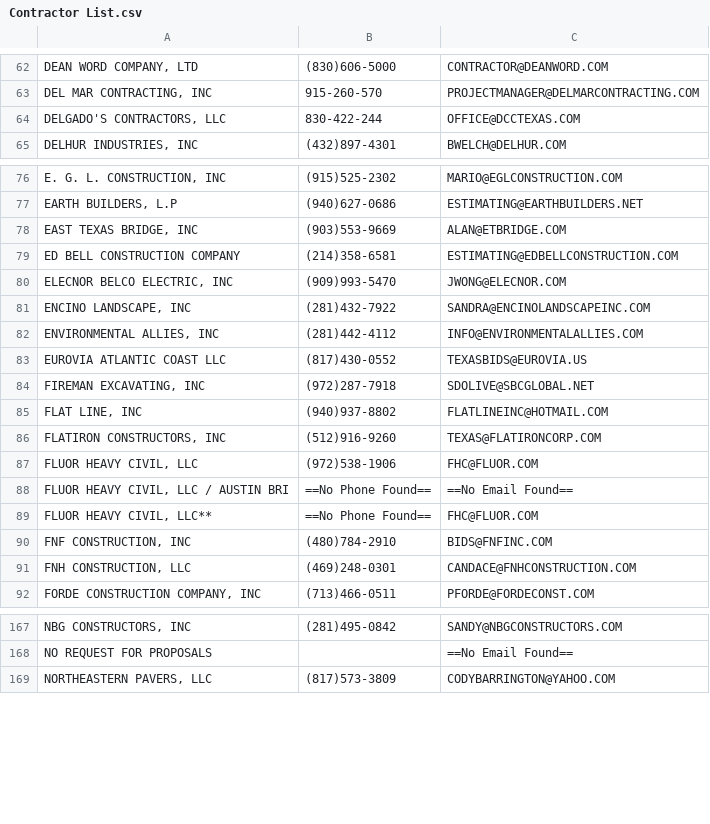
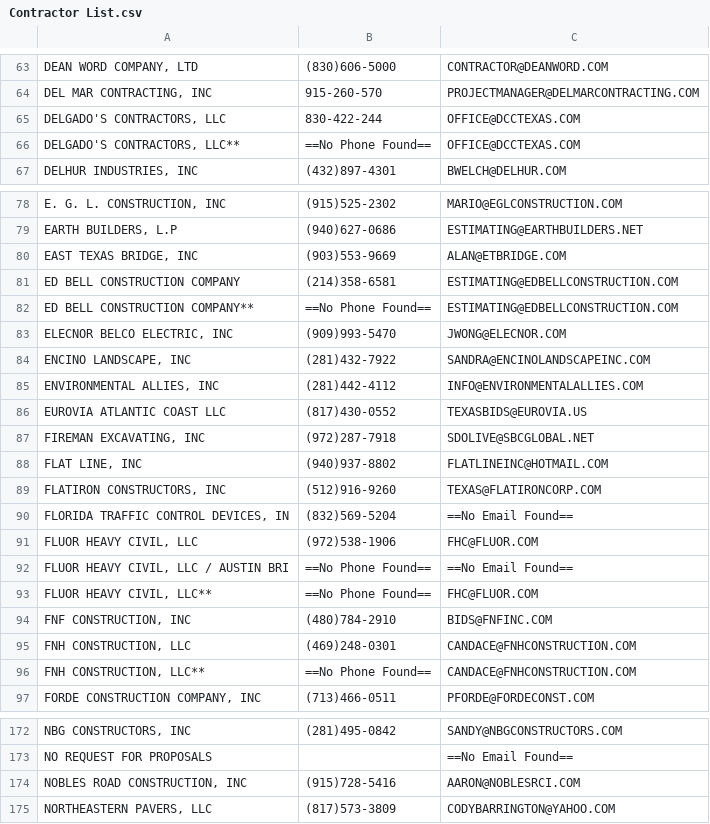
Before and after one commit to jwilliams132/Bid-Proposal-Program, a CSV file: src/main/resources/gearworks/Contractor List.csv, drawn as a sheet; only a part is shown, gaps mark what is left out; the diff covers the shown part only.

```diff
--- a/src/main/resources/gearworks/Contractor List.csv
+++ b/src/main/resources/gearworks/Contractor List.csv
@@ -64,2 +65,3 @@ DEL MAR CONTRACTING, INC|915-260-570|PROJECTMANAGER@DELMARCONTRACTING.COM
 DELGADO'S CONTRACTORS, LLC|830-422-244|OFFICE@DCCTEXAS.COM
+DELGADO'S CONTRACTORS, LLC**|==No Phone Found==|OFFICE@DCCTEXAS.COM
 DELHUR INDUSTRIES, INC|(432)897-4301|BWELCH@DELHUR.COM
@@ -79,2 +81,3 @@ EAST TEXAS BRIDGE, INC|(903)553-9669|ALAN@ETBRIDGE.COM
 ED BELL CONSTRUCTION COMPANY|(214)358-6581|ESTIMATING@EDBELLCONSTRUCTION.COM
+ED BELL CONSTRUCTION COMPANY**|==No Phone Found==|ESTIMATING@EDBELLCONSTRUCTION.COM
 ELECNOR BELCO ELECTRIC, INC|(909)993-5470|JWONG@ELECNOR.COM
@@ -86,2 +89,3 @@ FLAT LINE, INC|(940)937-8802|FLATLINEINC@HOTMAIL.COM
 FLATIRON CONSTRUCTORS, INC|(512)916-9260|TEXAS@FLATIRONCORP.COM
+FLORIDA TRAFFIC CONTROL DEVICES, IN|(832)569-5204|==No Email Found==
 FLUOR HEAVY CIVIL, LLC|(972)538-1906|FHC@FLUOR.COM
@@ -91,2 +95,3 @@ FNF CONSTRUCTION, INC|(480)784-2910|BIDS@FNFINC.COM
 FNH CONSTRUCTION, LLC|(469)248-0301|CANDACE@FNHCONSTRUCTION.COM
+FNH CONSTRUCTION, LLC**|==No Phone Found==|CANDACE@FNHCONSTRUCTION.COM
 FORDE CONSTRUCTION COMPANY, INC|(713)466-0511|PFORDE@FORDECONST.COM
@@ -168,2 +173,3 @@ NBG CONSTRUCTORS, INC|(281)495-0842|SANDY@NBGCONSTRUCTORS.COM
 NO REQUEST FOR PROPOSALS||==No Email Found==
+NOBLES ROAD CONSTRUCTION, INC|(915)728-5416|AARON@NOBLESRCI.COM
 NORTHEASTERN PAVERS, LLC|(817)573-3809|CODYBARRINGTON@YAHOO.COM
```
Also changed, not shown: 4 added rows and 1 edited cell elsewhere in this file, 1 other file.
